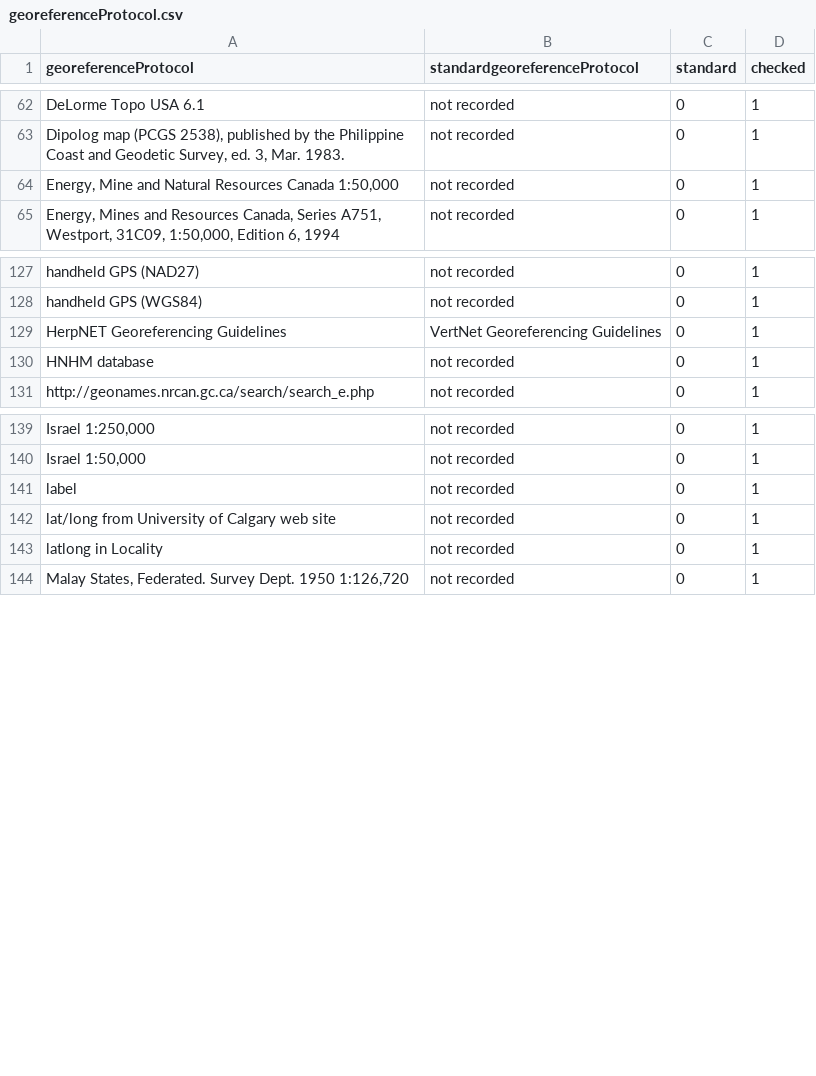
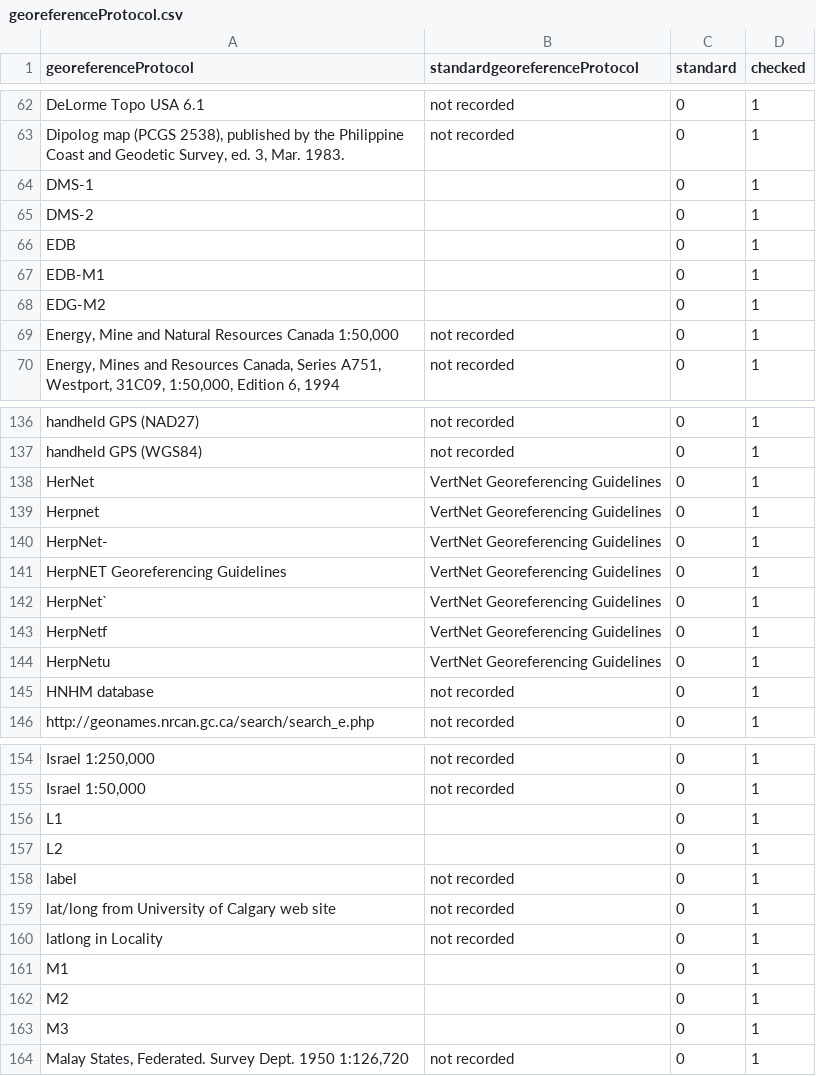
Before and after one commit to VertNet/DwCVocabs, a CSV file: vocabs/georeferenceProtocol.csv, drawn as a sheet; only a part is shown, gaps mark what is left out; the diff covers the shown part only.

Commit message:
Additions following new migration of SDNHM Herps and Birds.

```diff
--- a/vocabs/georeferenceProtocol.csv
+++ b/vocabs/georeferenceProtocol.csv
@@ -63,2 +63,7 @@
 "Dipolog map (PCGS 2538), published by the Philippine Coast and Geodetic Survey, ed. 3, Mar. 1983.","not recorded",0,1
+"DMS-1",,0,1
+"DMS-2",,0,1
+"EDB",,0,1
+"EDB-M1",,0,1
+"EDG-M2",,0,1
 "Energy, Mine and Natural Resources Canada 1:50,000","not recorded",0,1
@@ -128,3 +137,9 @@
 "handheld GPS (WGS84)","not recorded",0,1
+"HerNet","VertNet Georeferencing Guidelines",0,1
+"Herpnet","VertNet Georeferencing Guidelines",0,1
+"HerpNet-","VertNet Georeferencing Guidelines",0,1
 "HerpNET Georeferencing Guidelines","VertNet Georeferencing Guidelines",0,1
+"HerpNet`","VertNet Georeferencing Guidelines",0,1
+"HerpNetf","VertNet Georeferencing Guidelines",0,1
+"HerpNetu","VertNet Georeferencing Guidelines",0,1
 "HNHM database","not recorded",0,1
@@ -140,2 +155,4 @@
 "Israel 1:50,000","not recorded",0,1
+"L1",,0,1
+"L2",,0,1
 "label","not recorded",0,1
@@ -143,2 +160,5 @@
 "latlong in Locality","not recorded",0,1
+"M1",,0,1
+"M2",,0,1
+"M3",,0,1
 "Malay States, Federated. Survey Dept. 1950 1:126,720","not recorded",0,1
```
Also changed, not shown: 6 added rows elsewhere in this file, vocabs/LengthConversion.csv, vocabs/verbatimCoordinateSystem.csv, 2 other files.
